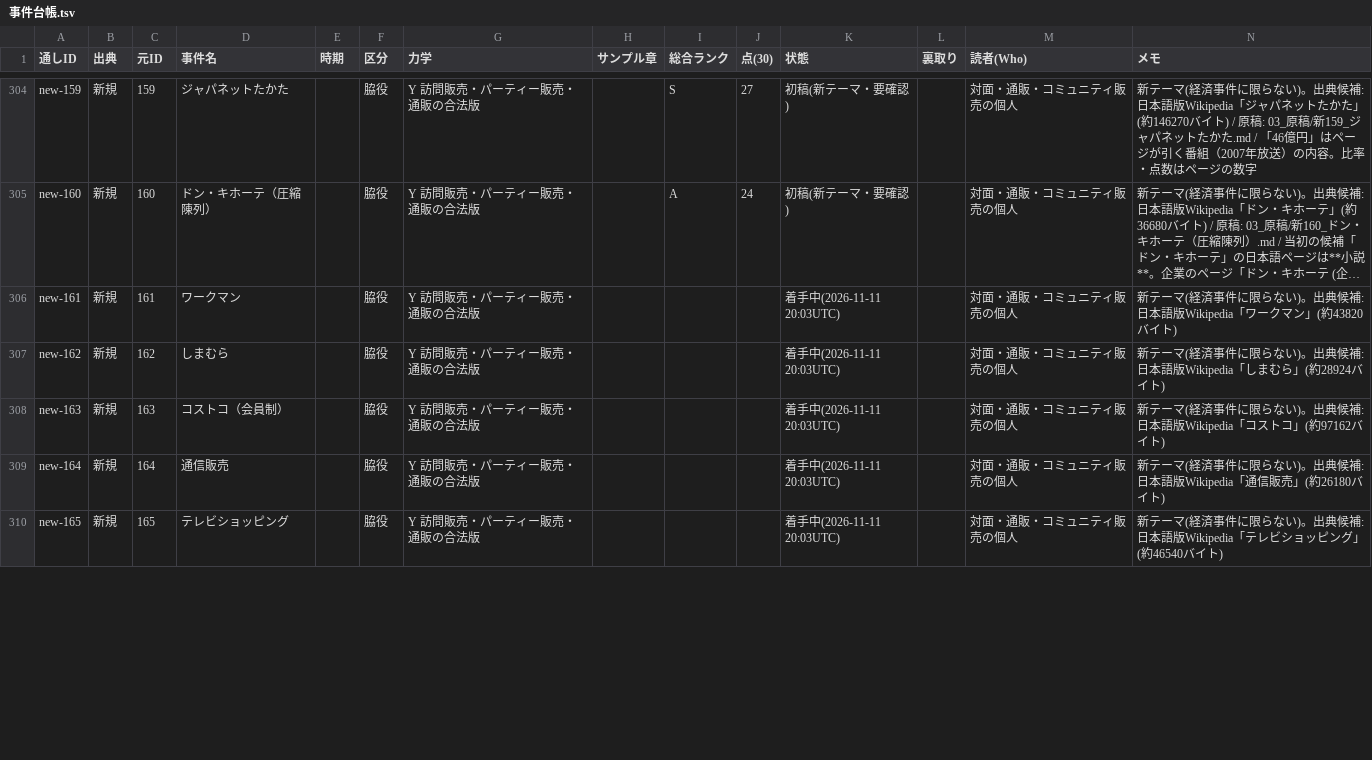
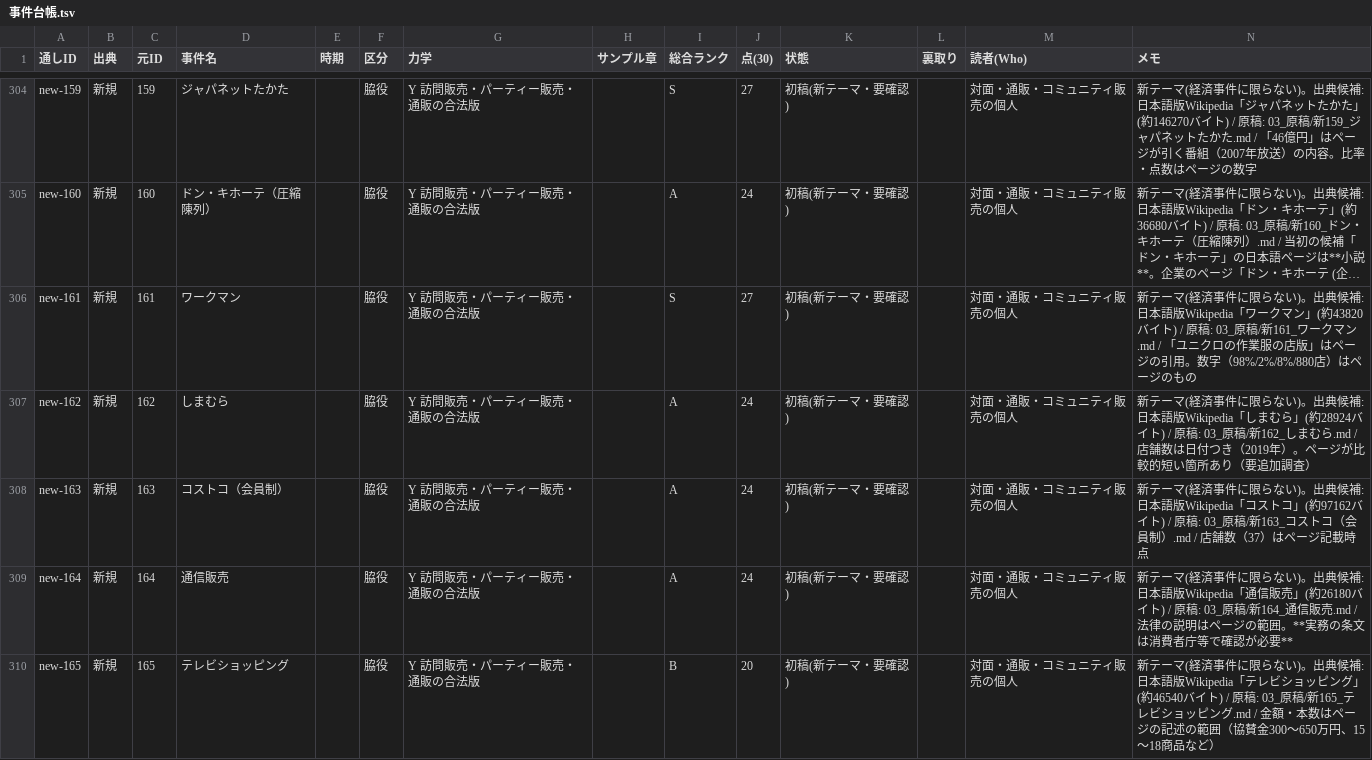
Before and after one commit to rinyan-thai23/saas-tools, a TSV file: 2026-11-10_経済事件コンテンツ/02_進行/事件台帳.tsv, drawn as a sheet; only a part is shown, gaps mark what is left out; long unchanged cells end in …; the diff covers the shown part only; the diff names each change by its address in the sheet, - before the commit and + after, or states it on an @@ line.

```diff
--- a/2026-11-10_経済事件コンテンツ/02_進行/事件台帳.tsv
+++ b/2026-11-10_経済事件コンテンツ/02_進行/事件台帳.tsv
-I306 (総合ランク): (empty)
+I306 (総合ランク): S
-J306 (点(30)): (empty)
+J306 (点(30)): 27
-K306:K310 (状態): 着手中(2026-11-11 20:03UTC)
+K306:K310 (状態): 初稿(新テーマ・要確認)
-N306 (メモ): …バイト)
+N306 (メモ): …バイト) / 原稿: 03_原稿/新161_ワークマン.md / 「ユニクロの作業服の店版」はページの引用。数字（98%/2%/8%/880店）はページのもの
-I307:I309 (総合ランク): (empty)
+I307:I309 (総合ランク): A
-J307:J309 (点(30)): (empty)
+J307:J309 (点(30)): 24
-N307 (メモ): …バイト)
+N307 (メモ): …バイト) / 原稿: 03_原稿/新162_しまむら.md / 店舗数は日付つき（2019年）。ページが比較的短い箇所あり（要追加調査）
-N308 (メモ): …バイト)
+N308 (メモ): …バイト) / 原稿: 03_原稿/新163_コストコ（会員制）.md / 店舗数（37）はページ記載時点
-N309 (メモ): …バイト)
+N309 (メモ): …バイト) / 原稿: 03_原稿/新164_通信販売.md / 法律の説明はページの範囲。**実務の条文は消費者庁等で確認が必要**
-I310 (総合ランク): (empty)
+I310 (総合ランク): B
-J310 (点(30)): (empty)
+J310 (点(30)): 20
-N310 (メモ): …バイト)
+N310 (メモ): …バイト) / 原稿: 03_原稿/新165_テレビショッピング.md / 金額・本数はページの記述の範囲（協賛金300〜650万円、15〜18商品など）
```
Also changed, not shown: 8 edited cells elsewhere in this file, 7 other files.
